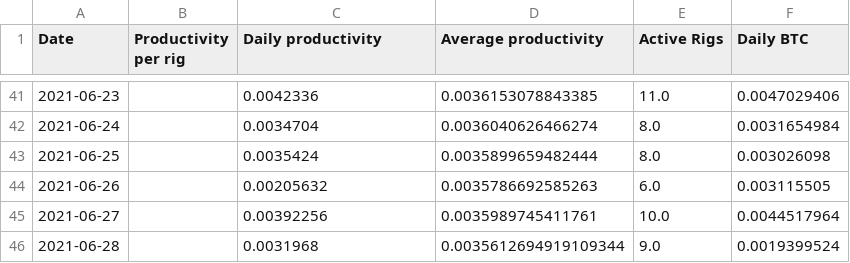
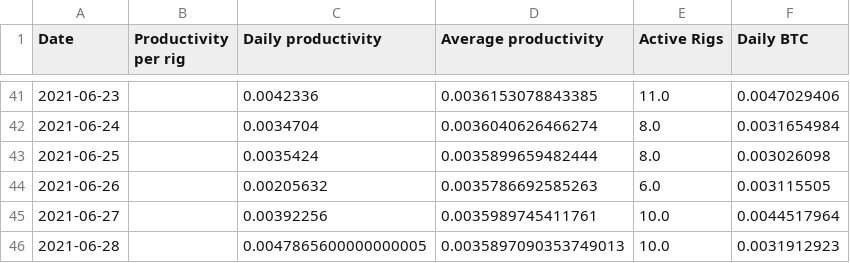
Before and after one commit to Mentalustig/Bitcoindashboard, a CSV file: kpis.csv, drawn as a sheet; only a part is shown, gaps mark what is left out.

```diff
--- a/kpis.csv
+++ b/kpis.csv
@@ -45,2 +45,2 @@ Date,Productivity per rig,Daily productivity,Average productivity,Active Rigs,Da
 2021-06-27,,0.00392256,0.0035989745411761,10.0,0.0044517964
-2021-06-28,,0.0031968,0.0035612694919109344,9.0,0.0019399524
+2021-06-28,,0.0047865600000000005,0.0035897090353749013,10.0,0.0031912923
```
Also changed, not shown: getrig.csv, totalvalue.csv, 2 other files.
